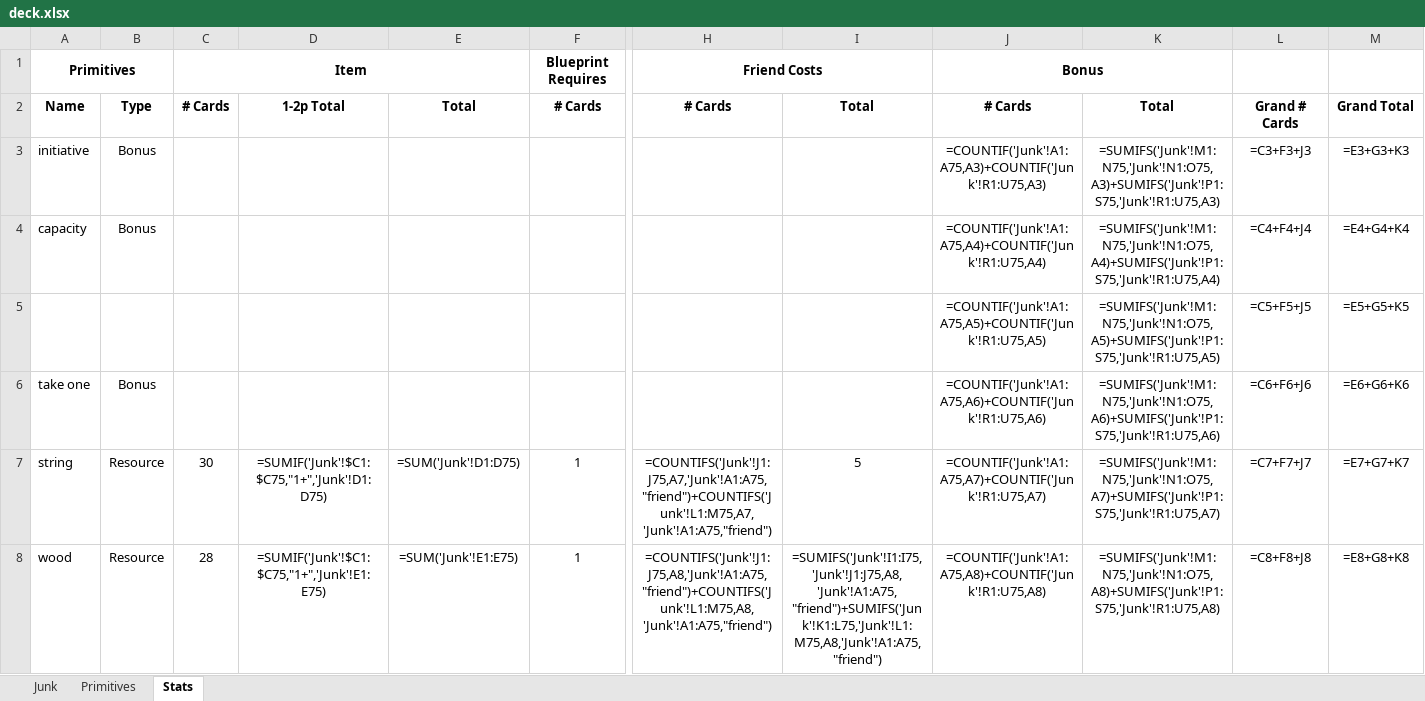
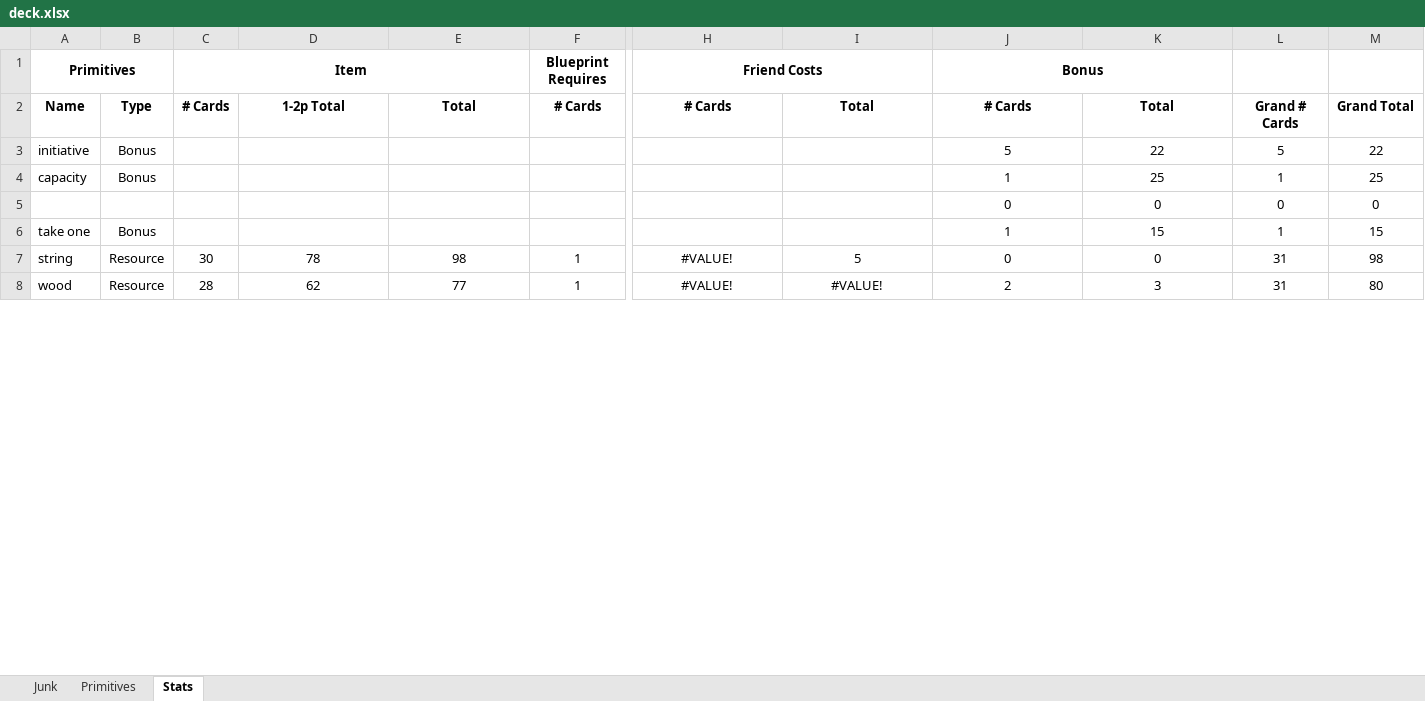
Before and after one commit to andymeneely/junk-land, an Excel workbook: deck.xlsx, sheet Stats, drawn as a sheet; only a part is shown, gaps mark what is left out; values as stored, in another font and other column widths than the file's, no borders; formulas without a stored value are shown as written; removed rows and columns are numbered as before the commit, all else as after; rows hold the shown columns only; the diff covers the shown part only; the diff names each change by its address in the sheet, - before the commit and + after, or states it on an @@ line.

```diff
--- a/deck.xlsx (sheet Stats)
+++ b/deck.xlsx (sheet Stats)
-J3: =COUNTIF('Junk'!A1:A75,A3)+COUNTIF('Junk'!R1:U75,A3)
+J3: 5
-K3: =SUMIFS('Junk'!M1:N75,'Junk'!N1:O75,A3)+SUMIFS('Junk'!P1:S75,'Junk'!R1:U75,A3)
+K3: 22
-L3: =C3+F3+J3
+L3: 5
-M3: =E3+G3+K3
+M3: 22
-J4: =COUNTIF('Junk'!A1:A75,A4)+COUNTIF('Junk'!R1:U75,A4)
+J4: 1
-K4: =SUMIFS('Junk'!M1:N75,'Junk'!N1:O75,A4)+SUMIFS('Junk'!P1:S75,'Junk'!R1:U75,A4)
+K4: 25
-L4: =C4+F4+J4
+L4: 1
-M4: =E4+G4+K4
+M4: 25
-row 5:  |  |  |  |  |  |  |  | =COUNTIF('Junk'!A1:A75,A5)+COUNTIF('Junk'!R1:U75,A5) | =SUMIFS('Junk'!M1:N75,'Junk'!N1:O75,A5)+SUMIFS('Junk'!P1:S75,'Junk'!R1:U75,A5) | =C5+F5+J5 | =E5+G5+K5
+row 5:  |  |  |  |  |  |  |  | 0 | 0 | 0 | 0
-J6: =COUNTIF('Junk'!A1:A75,A6)+COUNTIF('Junk'!R1:U75,A6)
+J6: 1
-K6: =SUMIFS('Junk'!M1:N75,'Junk'!N1:O75,A6)+SUMIFS('Junk'!P1:S75,'Junk'!R1:U75,A6)
+K6: 15
-L6: =C6+F6+J6
+L6: 1
-M6: =E6+G6+K6
+M6: 15
-D7: =SUMIF('Junk'!$C1:$C75,"1+",'Junk'!D1:D75)
+D7: 78
-E7: =SUM('Junk'!D1:D75)
+E7: 98
-H7: =COUNTIFS('Junk'!J1:J75,A7,'Junk'!A1:A75,"friend")+COUNTIFS('Junk'!L1:M75,A7,'Junk'!A1:A75,"friend")
+H7: #VALUE!
-J7: =COUNTIF('Junk'!A1:A75,A7)+COUNTIF('Junk'!R1:U75,A7)
+J7: 0
-K7: =SUMIFS('Junk'!M1:N75,'Junk'!N1:O75,A7)+SUMIFS('Junk'!P1:S75,'Junk'!R1:U75,A7)
+K7: 0
-L7: =C7+F7+J7
+L7: 31
-M7: =E7+G7+K7
+M7: 98
-D8: =SUMIF('Junk'!$C1:$C75,"1+",'Junk'!E1:E75)
+D8: 62
-E8: =SUM('Junk'!E1:E75)
+E8: 77
-H8: =COUNTIFS('Junk'!J1:J75,A8,'Junk'!A1:A75,"friend")+COUNTIFS('Junk'!L1:M75,A8,'Junk'!A1:A75,"friend")
+H8: #VALUE!
-I8: =SUMIFS('Junk'!I1:I75,'Junk'!J1:J75,A8,'Junk'!A1:A75,"friend")+SUMIFS('Junk'!K1:L75,'Junk'!L1:M75,A8,'Junk'!A1:A75,"friend")
+I8: #VALUE!
-J8: =COUNTIF('Junk'!A1:A75,A8)+COUNTIF('Junk'!R1:U75,A8)
+J8: 2
-K8: =SUMIFS('Junk'!M1:N75,'Junk'!N1:O75,A8)+SUMIFS('Junk'!P1:S75,'Junk'!R1:U75,A8)
+K8: 3
-L8: =C8+F8+J8
+L8: 31
-M8: =E8+G8+K8
+M8: 80
```
Also changed, not shown: 2 added rows, 2 removed rows and 45 edited cells elsewhere in this sheet, sheet Junk, formulas that keep their value, 1 other file.
